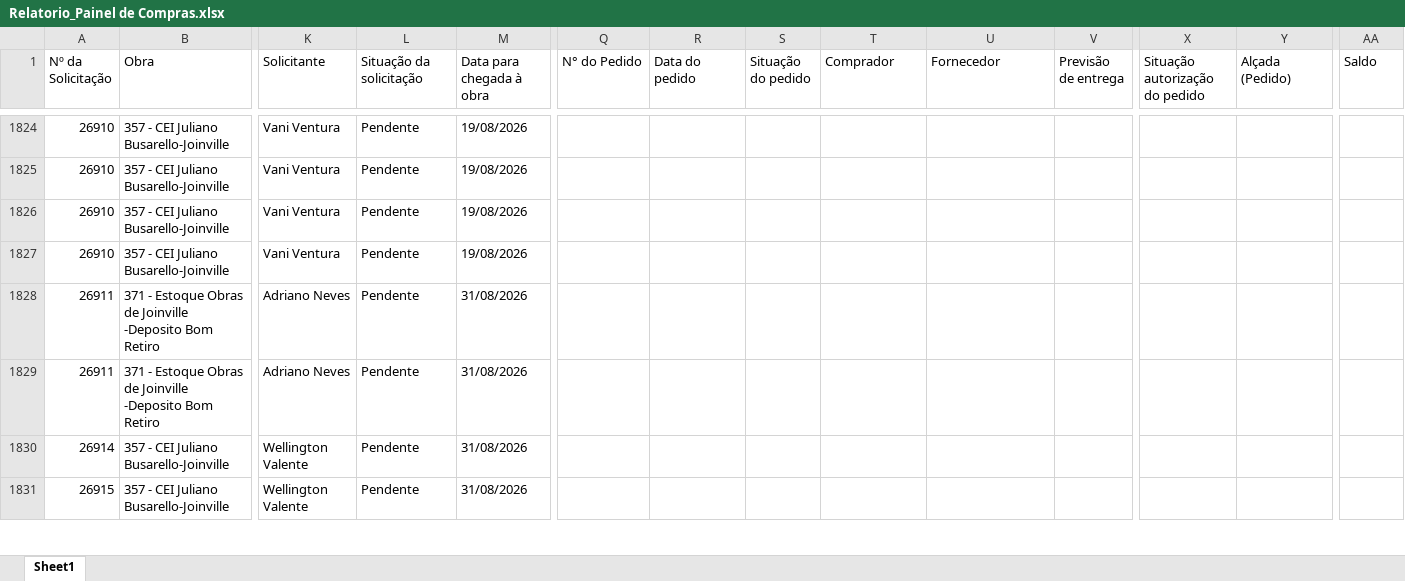
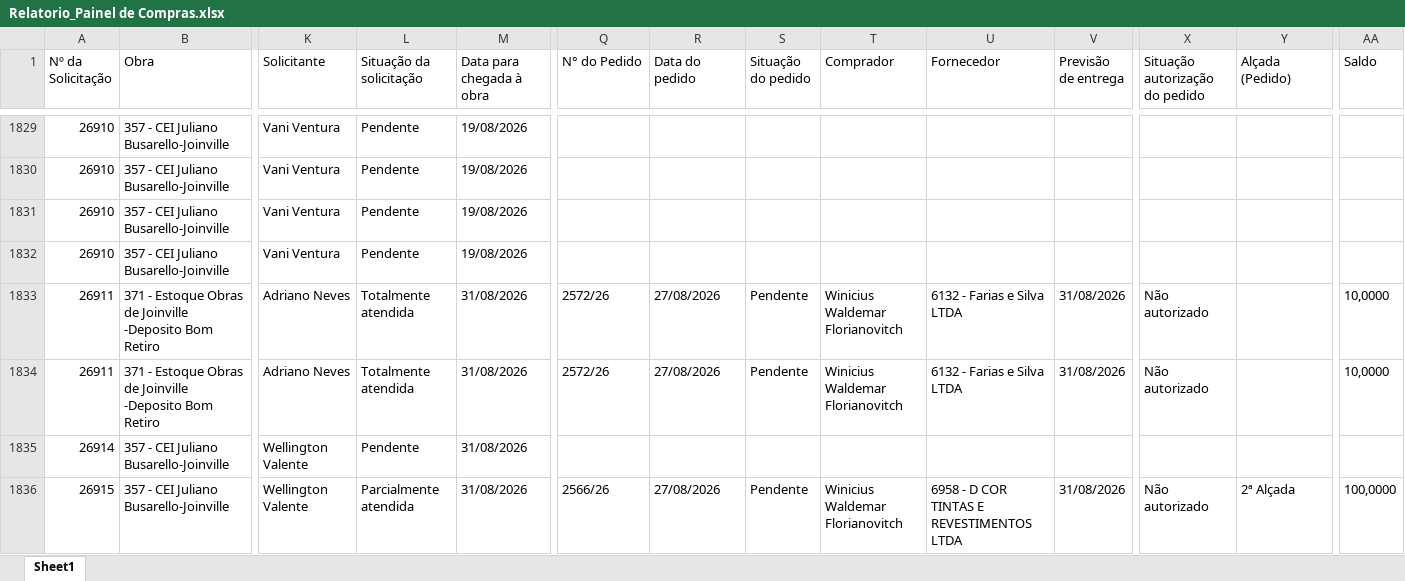
Before and after one commit to vicentecosantos/painel_de_compras_or, an Excel workbook: Relatorio_Painel de Compras.xlsx, sheet Sheet1, drawn as a sheet; only a part is shown, gaps mark what is left out; values as stored, in another font and other column widths than the file's, no borders; addresses are those after the commit; the diff covers the shown part only; the diff names each change by its address in the sheet, - before the commit and + after, or states it on an @@ line.

```diff
--- a/Relatorio_Painel de Compras.xlsx (sheet Sheet1)
+++ b/Relatorio_Painel de Compras.xlsx (sheet Sheet1)
-L1833:L1834 (Situação da solicitação): Pendente
+L1833:L1834 (Situação da solicitação): Totalmente atendida
-Q1833:Q1834 (N° do Pedido): (empty)
+Q1833:Q1834 (N° do Pedido): 2572/26
-R1833:R1834 (Data do pedido): (empty)
+R1833:R1834 (Data do pedido): 27/08/2026
-S1833:S1834 (Situação do pedido): (empty)
+S1833:S1834 (Situação do pedido): Pendente
-T1833:T1834 (Comprador): (empty)
+T1833:T1834 (Comprador): Winicius Waldemar Florianovitch
-U1833:U1834 (Fornecedor): (empty)
+U1833:U1834 (Fornecedor): 6132 - Farias e Silva LTDA
-V1833:V1834 (Previsão de entrega): (empty)
+V1833:V1834 (Previsão de entrega): 31/08/2026
-X1833:X1834 (Situação autorização do pedido): (empty)
+X1833:X1834 (Situação autorização do pedido): Não autorizado
-AA1833:AA1834 (Saldo): (empty)
+AA1833:AA1834 (Saldo): 10,0000
-L1836 (Situação da solicitação): Pendente
+L1836 (Situação da solicitação): Parcialmente atendida
-Q1836 (N° do Pedido): (empty)
+Q1836 (N° do Pedido): 2566/26
-R1836 (Data do pedido): (empty)
+R1836 (Data do pedido): 27/08/2026
-S1836 (Situação do pedido): (empty)
+S1836 (Situação do pedido): Pendente
-T1836 (Comprador): (empty)
+T1836 (Comprador): Winicius Waldemar Florianovitch
-U1836 (Fornecedor): (empty)
+U1836 (Fornecedor): 6958 - D COR TINTAS E REVESTIMENTOS LTDA
-V1836 (Previsão de entrega): (empty)
+V1836 (Previsão de entrega): 31/08/2026
-X1836 (Situação autorização do pedido): (empty)
+X1836 (Situação autorização do pedido): Não autorizado
-Y1836 (Alçada (Pedido)): (empty)
+Y1836 (Alçada (Pedido)): 2ª Alçada
-AA1836 (Saldo): (empty)
+AA1836 (Saldo): 100,0000
```
Also changed, not shown: 10 added rows and 243 edited cells elsewhere in this sheet.
